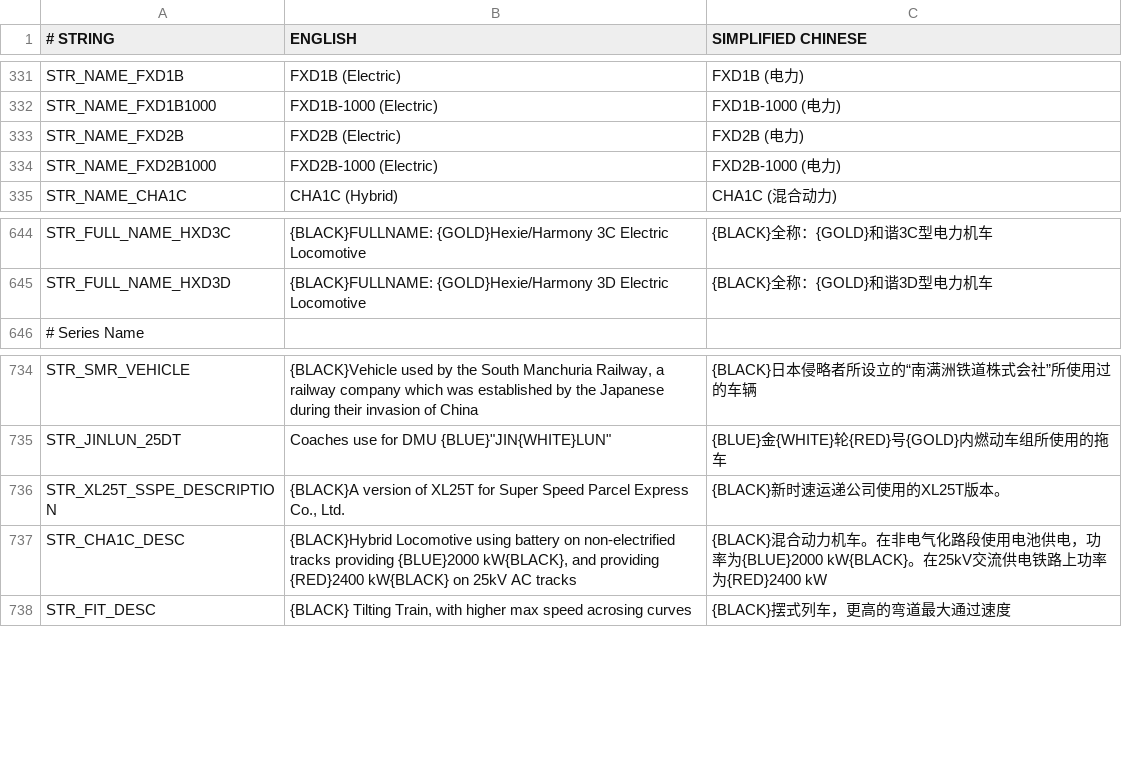
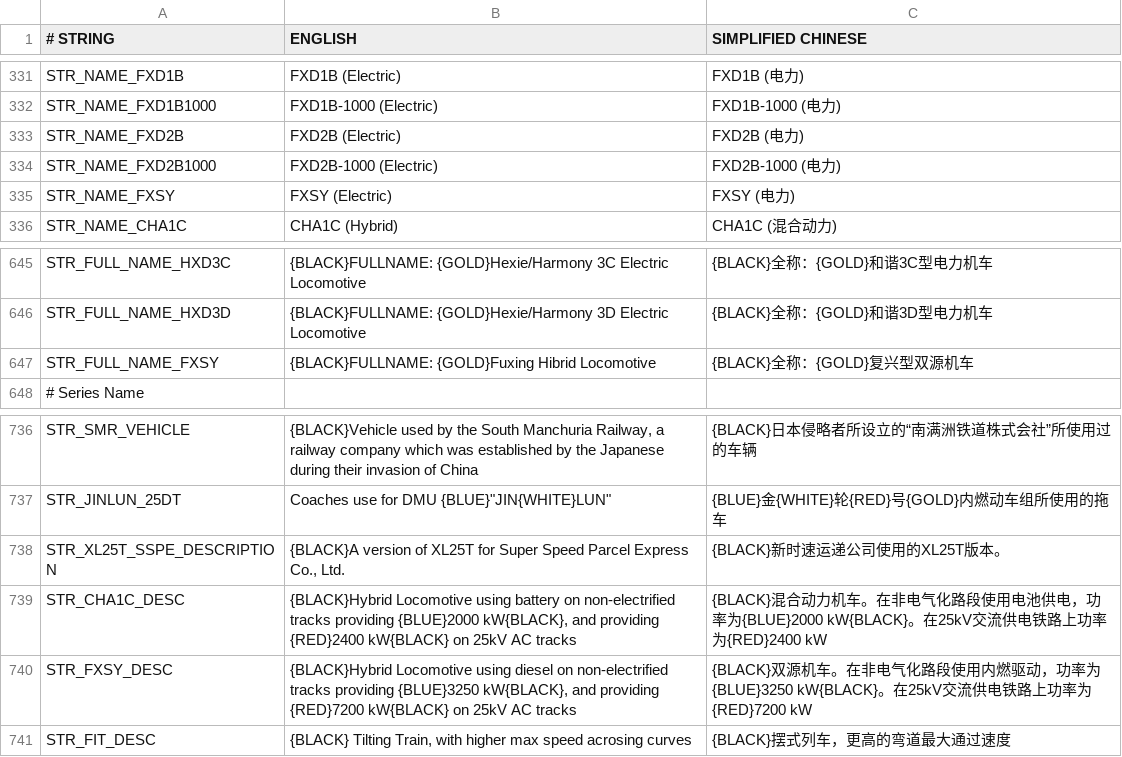
Before and after one commit to OpenTTD-China-Set/China-Set-Trains, a CSV file: docs/str.csv, drawn as a sheet; only a part is shown, gaps mark what is left out; the diff names each change by its address in the sheet, - before the commit and + after, or states it on an @@ line.

Commit message:
add fxsy

```diff
--- a/docs/str.csv
+++ b/docs/str.csv
+row 335: STR_NAME_FXSY | FXSY (Electric) | FXSY (电力)
+row 647: STR_FULL_NAME_FXSY | {BLACK}FULLNAME: {GOLD}Fuxing Hibrid Locomotive | {BLACK}全称：{GOLD}复兴型双源机车
+row 740: STR_FXSY_DESC | {BLACK}Hybrid Locomotive using diesel on non-electrified tracks providing {BLUE}3250 kW{BLACK}, and providing {RED}7200 kW{BLACK} on 25kV AC tracks | {BLACK}双源机车。在非电气化路段使用内燃驱动，功率为{BLUE}3250 kW{BLACK}。在25kV交流供电铁路上功率为{RED}7200 kW
```
Also changed, not shown: docs/contributor.csv, 11 other files.
